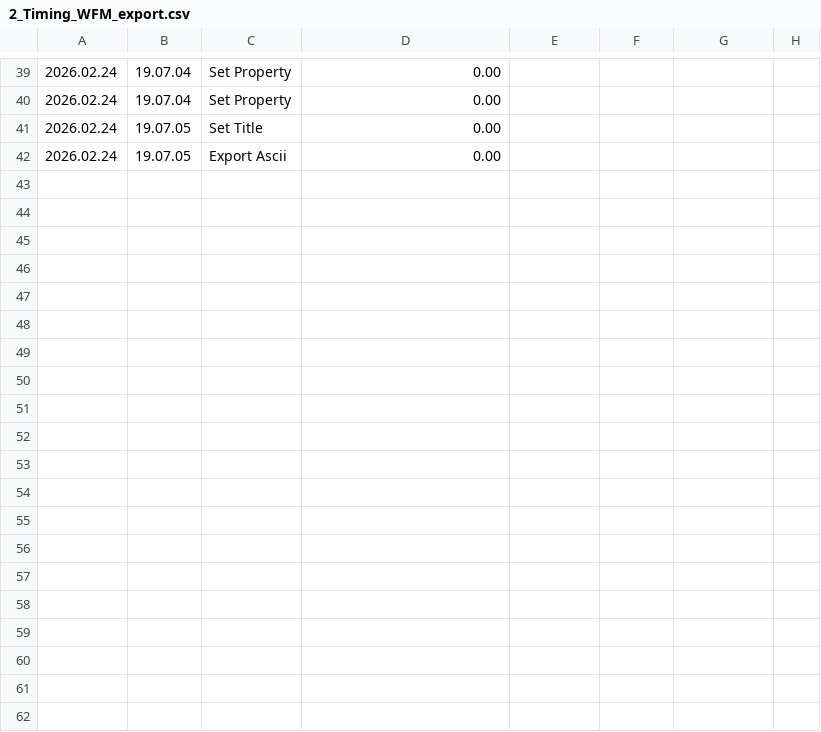
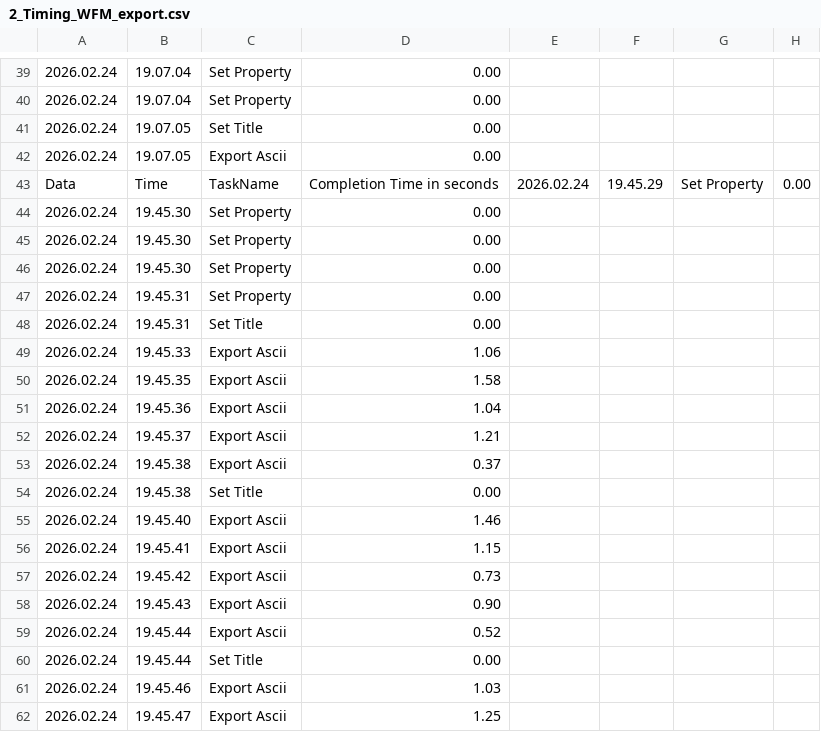
Before and after one commit to Vidanfra/TSS-FILE-CONVERTER, a CSV file: LOGS_WFM_export/2_Timing_WFM_export.csv, drawn as a sheet; only a part is shown, gaps mark what is left out; the diff covers the shown part only; the diff names each change by its address in the sheet, - before the commit and + after, or states it on an @@ line.

```diff
--- a/LOGS_WFM_export/2_Timing_WFM_export.csv
+++ b/LOGS_WFM_export/2_Timing_WFM_export.csv
+row 43: Data | Time | TaskName | Completion Time in seconds | 2026.02.24 | 19.45.29 | Set Property | 0.00
+row 44: 2026.02.24 | 19.45.30 | Set Property | 0.00
+row 45: 2026.02.24 | 19.45.30 | Set Property | 0.00
+row 46: 2026.02.24 | 19.45.30 | Set Property | 0.00
+row 47: 2026.02.24 | 19.45.31 | Set Property | 0.00
+row 48: 2026.02.24 | 19.45.31 | Set Title | 0.00
+row 49: 2026.02.24 | 19.45.33 | Export Ascii | 1.06
+row 50: 2026.02.24 | 19.45.35 | Export Ascii | 1.58
+row 51: 2026.02.24 | 19.45.36 | Export Ascii | 1.04
+row 52: 2026.02.24 | 19.45.37 | Export Ascii | 1.21
+row 53: 2026.02.24 | 19.45.38 | Export Ascii | 0.37
+row 54: 2026.02.24 | 19.45.38 | Set Title | 0.00
+row 55: 2026.02.24 | 19.45.40 | Export Ascii | 1.46
+row 56: 2026.02.24 | 19.45.41 | Export Ascii | 1.15
+row 57: 2026.02.24 | 19.45.42 | Export Ascii | 0.73
+row 58: 2026.02.24 | 19.45.43 | Export Ascii | 0.90
+row 59: 2026.02.24 | 19.45.44 | Export Ascii | 0.52
+row 60: 2026.02.24 | 19.45.44 | Set Title | 0.00
+row 61: 2026.02.24 | 19.45.46 | Export Ascii | 1.03
+row 62: 2026.02.24 | 19.45.47 | Export Ascii | 1.25
```
Also changed, not shown: 15 added rows elsewhere in this file, LOGS_WFM_export/3_Error_WFM_export.csv, 7 other files.
